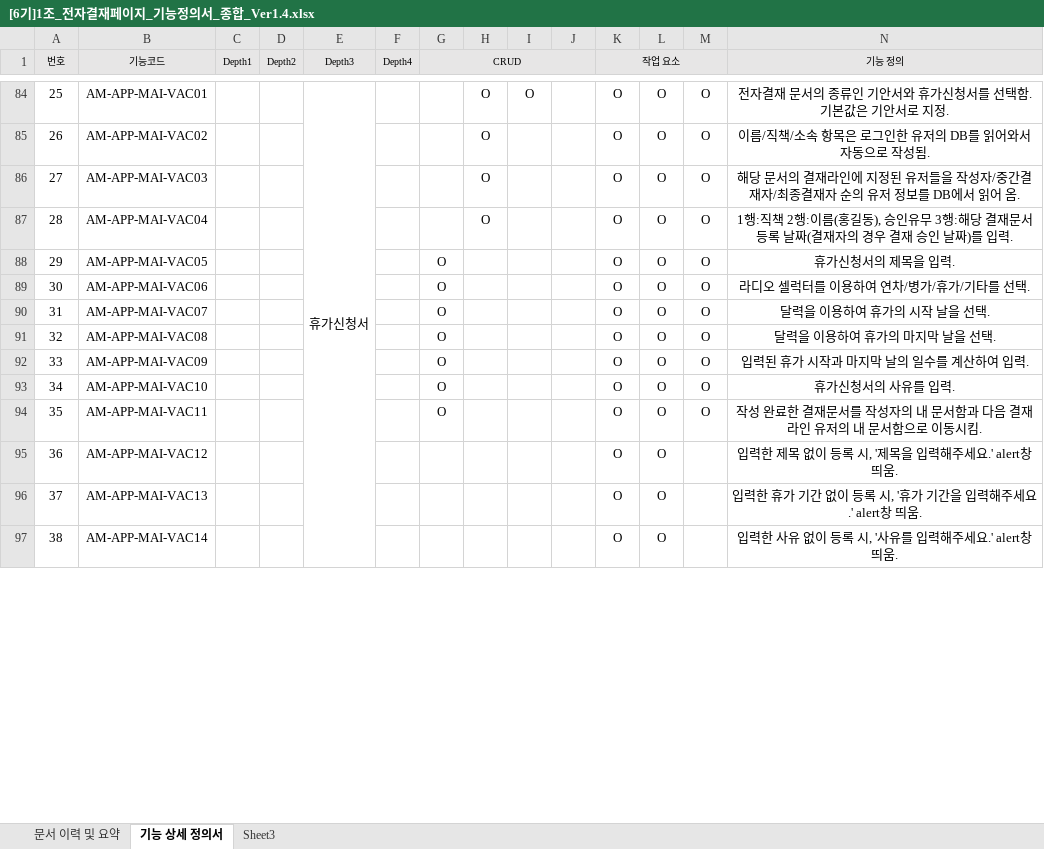
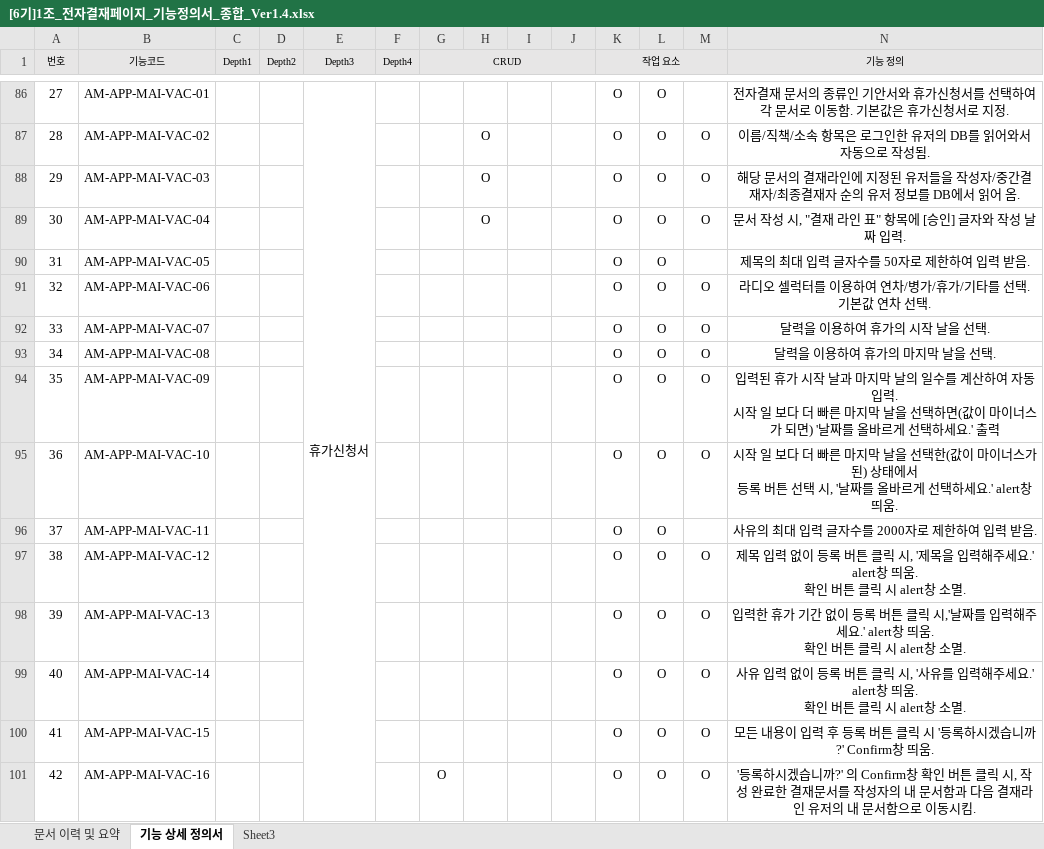
Before and after one commit to soulluna/-6th-_cosmo_1th_group, an Excel workbook: 포트폴리오 각종 서식/[6기]1조_전자결재페이지_기능정의서_종합_Ver1.4.xlsx, sheet 기능 상세 정의서, drawn as a sheet; only a part is shown, gaps mark what is left out; values as stored, in another font and other column widths than the file's, no borders; charts and pictures not drawn; removed rows and columns are numbered as before the commit, all else as after; ↵ is a line break in a cell; the diff covers the shown part only; the diff names each change by its address in the sheet, - before the commit and + after, or states it on an @@ line.

```diff
--- a/포트폴리오 각종 서식/[6기]1조_전자결재페이지_기능정의서_종합_Ver1.4.xlsx (sheet 기능 상세 정의서)
+++ b/포트폴리오 각종 서식/[6기]1조_전자결재페이지_기능정의서_종합_Ver1.4.xlsx (sheet 기능 상세 정의서)
@@ column A (번호) renumbered between rows 79 and 124 @@
-B86 (기능코드): AM-APP-MAI-VAC01
+B86 (기능코드): AM-APP-MAI-VAC-01
-H86: O
+H86: (empty)
-I86: O
+I86: (empty)
-M86: O
+M86: (empty)
-N86 (기능 정의): …를 선택함. 기본값은 기안서로 지…
+N86 (기능 정의): …를 선택하여 각 문서로 이동함. 기본값은 휴가신청서로 지…
-B87 (기능코드): AM-APP-MAI-VAC02
+B87 (기능코드): AM-APP-MAI-VAC-02
-B88 (기능코드): AM-APP-MAI-VAC03
+B88 (기능코드): AM-APP-MAI-VAC-03
-B89 (기능코드): AM-APP-MAI-VAC04
+B89 (기능코드): AM-APP-MAI-VAC-04
-N89 (기능 정의): 1행:직책 2행:이름(홍길동), 승인유무 3행:해당 결재문서 등록 날짜(결재자의 경우 결재 승인 날짜)를 입력.
+N89 (기능 정의): 문서 작성 시, "결재 라인 표" 항목에 [승인] 글자와 작성 날짜 입력.
-row 88: 29 | AM-APP-MAI-VAC05 |  |  |  |  | O |  |  |  | O | O | O | 휴가신청서의 제목을 입력.
+row 90: 31 | AM-APP-MAI-VAC-05 |  |  |  |  |  |  |  |  | O | O |  | 제목의 최대 입력 글자수를 50자로 제한하여 입력 받음.
-B91 (기능코드): AM-APP-MAI-VAC06
+B91 (기능코드): AM-APP-MAI-VAC-06
-G91:G95 (CRUD): O
+G91:G95 (CRUD): (empty)
-N91 (기능 정의): 라디오 셀럭터를 이용하여 연차/병가/휴가/기타를 선택.
+N91 (기능 정의): 라디오 셀럭터를 이용하여 연차/병가/휴가/기타를 선택. 기본값 연차 선택.
-B92 (기능코드): AM-APP-MAI-VAC07
+B92 (기능코드): AM-APP-MAI-VAC-07
-B93 (기능코드): AM-APP-MAI-VAC08
+B93 (기능코드): AM-APP-MAI-VAC-08
-B94 (기능코드): AM-APP-MAI-VAC09
+B94 (기능코드): AM-APP-MAI-VAC-09
-N94 (기능 정의): …가 시작과 마지막 날의 일수를 계산하여 입력.
+N94 (기능 정의): …가 시작 날과 마지막 날의 일수를 계산하여 자동 입력. ↵ 시작 일 보다 더 빠른 마지막 날을 선택하면(값이 마이너스가 되면) '날짜를 올바르게 선택하세요.' 출력
-B95 (기능코드): AM-APP-MAI-VAC10
+B95 (기능코드): AM-APP-MAI-VAC-10
-N95 (기능 정의): 휴가신청서의 사유를 입력.
+N95 (기능 정의): 시작 일 보다 더 빠른 마지막 날을 선택한(값이 마이너스가 된) 상태에서 ↵ 등록 버튼 선택 시, '날짜를 올바르게 선택하세요.' alert창 띄움.
-row 94: 35 | AM-APP-MAI-VAC11 |  |  |  |  | O |  |  |  | O | O | O | 작성 완료한 결재문서를 작성자의 내 문서함과 다음 결재라인 유저의 내 문서함으로 이동시킴.
-B96 (기능코드): AM-APP-MAI-VAC12
+B96 (기능코드): AM-APP-MAI-VAC-11
-N96 (기능 정의): 입력한 제목 없이 등록 시, '제목을 입력해주세요.' alert창 띄움.
+N96 (기능 정의): 사유의 최대 입력 글자수를 2000자로 제한하여 입력 받음.
+row 97: 38 | AM-APP-MAI-VAC-12 |  |  |  |  |  |  |  |  | O | O | O | 제목 입력 없이 등록 버튼 클릭 시, '제목을 입력해주세요.' alert창 띄움. ↵ 확인 버튼 클릭 시 alert창 소멸.
-B98 (기능코드): AM-APP-MAI-VAC13
+B98 (기능코드): AM-APP-MAI-VAC-13
-M98:M99: (empty)
+M98:M99: O
-N98 (기능 정의): …등록 시, '휴가 기간을 입력해주세요.' alert창 띄움.
+N98 (기능 정의): …등록 버튼 클릭 시,'날짜를 입력해주세요.' alert창 띄움. ↵ 확인 버튼 클릭 시 alert창 소멸.
-B99 (기능코드): AM-APP-MAI-VAC14
+B99 (기능코드): AM-APP-MAI-VAC-14
-N99 (기능 정의): 입력한 사유 없이 등록 시, '사유를 입력해주세요.' alert창 띄움.
+N99 (기능 정의): 사유 입력 없이 등록 버튼 클릭 시, '사유를 입력해주세요.' alert창 띄움. ↵ 확인 버튼 클릭 시 alert창 소멸.
+row 100: 41 | AM-APP-MAI-VAC-15 |  |  |  |  |  |  |  |  | O | O | O | 모든 내용이 입력 후 등록 버튼 클릭 시 '등록하시겠습니까?' Confirm창 띄움.
+row 101: 42 | AM-APP-MAI-VAC-16 |  |  |  |  | O |  |  |  | O | O | O | '등록하시겠습니까?' 의 Confirm창 확인 버튼 클릭 시, 작성 완료한 결재문서를 작성자의 내 문서함과 다음 결재라인 유저의 내 문서함으로 이동시킴.
```
Also changed, not shown: 12 added rows, 2 removed rows, 46 edited cells, cell formats and merged cells elsewhere in this sheet, charts or pictures.
